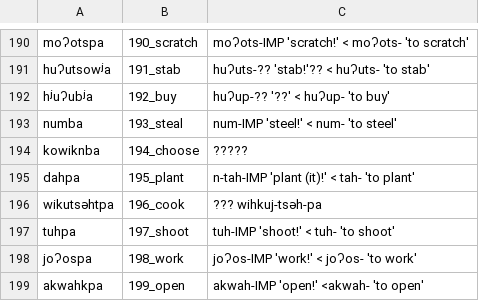
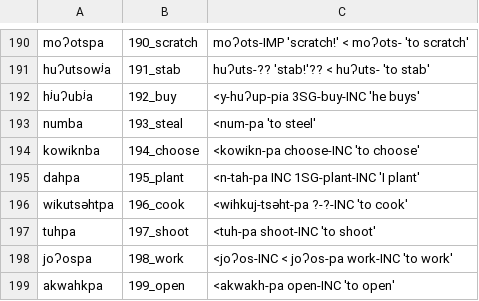
Before and after one commit to lexibank/mixezoqueanvoices, a CSV file: raw/data/Tapalapa/data.csv, drawn as a sheet; only a part is shown, gaps mark what is left out.

Commit message:
Update data.csv

```diff
--- a/raw/data/Tapalapa/data.csv
+++ b/raw/data/Tapalapa/data.csv
@@ -191,9 +191,9 @@ moʔotspa,190_scratch,moʔots-IMP 'scratch!' < moʔots- 'to scratch'
 huʔutsowʲa,191_stab,huʔuts-?? 'stab!'?? < huʔuts- 'to stab'
-hʲuʔubʲa,192_buy,huʔup-?? '??'  < huʔup- 'to buy'
-numba,193_steal,num-IMP 'steel!' < num- 'to steel'
-kowiknba,194_choose,?????
-dahpa,195_plant,n-tah-IMP 'plant (it)!' < tah- 'to plant'
-wikutsəhtpa,196_cook,??? wihkuj-tsəh-pa
-tuhpa,197_shoot,tuh-IMP 'shoot!' < tuh- 'to shoot'
-joʔospa,198_work,joʔos-IMP 'work!' < joʔos- 'to work'
-akwahkpa,199_open,akwah-IMP 'open!' <akwah-  'to open'
+hʲuʔubʲa,192_buy,<y-huʔup-pia 3SG-buy-INC 'he buys'
+numba,193_steal,<num-pa 'to steel'
+kowiknba,194_choose,<kowikn-pa  choose-INC 'to choose'
+dahpa,195_plant,<n-tah-pa INC 1SG-plant-INC 'I plant'
+wikutsəhtpa,196_cook,<wihkuj-tsəht-pa ?-?-INC 'to cook'
+tuhpa,197_shoot,<tuh-pa  shoot-INC 'to shoot'
+joʔospa,198_work, <joʔos-INC < joʔos-pa  work-INC 'to work'
+akwahkpa,199_open,<akwakh-pa open-INC 'to open'
```
